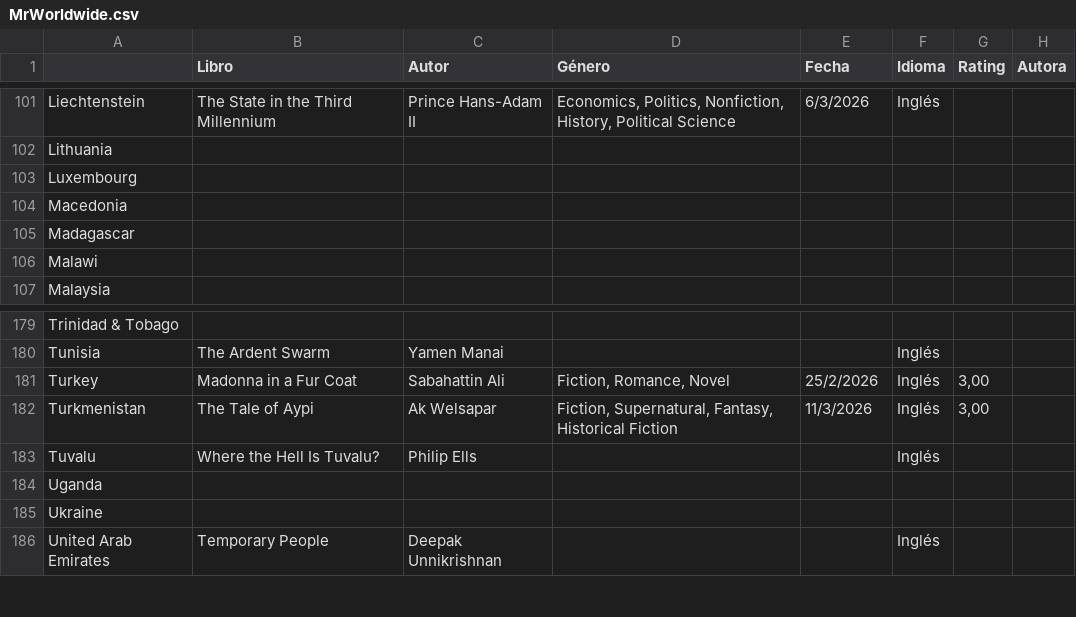
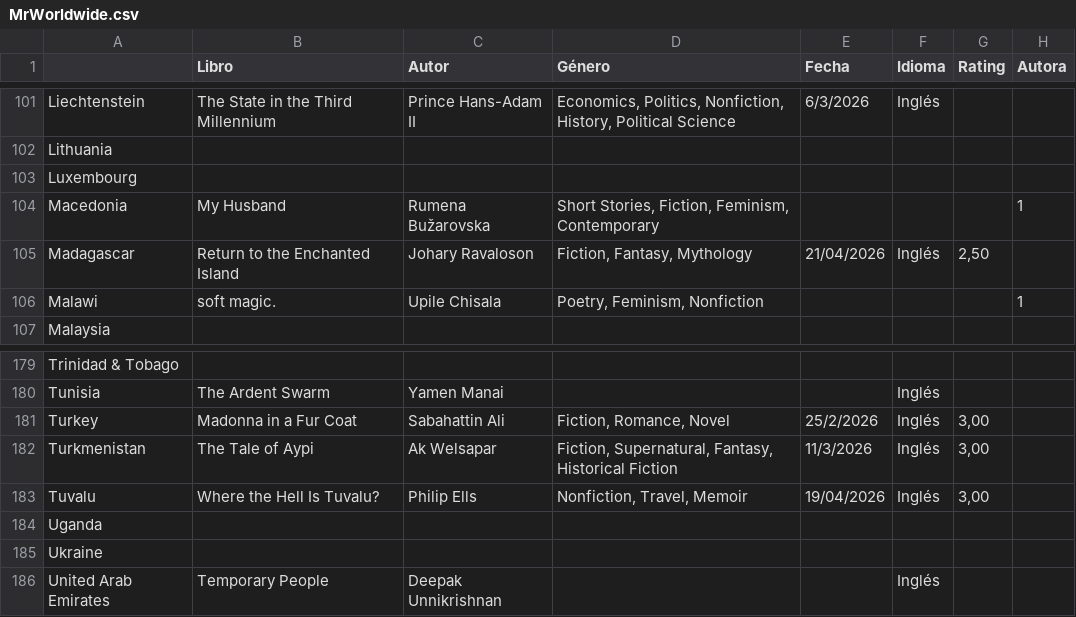
Before and after one commit to juliaazziz/mr-worldwide, a CSV file: data/MrWorldwide.csv, drawn as a sheet; only a part is shown, gaps mark what is left out.

```diff
--- a/data/MrWorldwide.csv
+++ b/data/MrWorldwide.csv
@@ -103,5 +103,5 @@ Lithuania,,,,,,,
 Luxembourg,,,,,,,
-Macedonia,,,,,,,
-Madagascar,,,,,,,
-Malawi,,,,,,,
+Macedonia,My Husband,Rumena Bužarovska,"Short Stories, Fiction, Feminism, Contemporary",,,,1
+Madagascar,Return to the Enchanted Island,Johary Ravaloson,"Fiction, Fantasy, Mythology",21/04/2026,Inglés,"2,50",
+Malawi,soft magic.,Upile Chisala,"Poetry, Feminism, Nonfiction",,,,1
 Malaysia,,,,,,,
@@ -182,3 +182,3 @@ Turkey,Madonna in a Fur Coat,Sabahattin Ali,"Fiction, Romance, Novel",25/2/2026,
 Turkmenistan,The Tale of Aypi,Ak Welsapar,"Fiction, Supernatural, Fantasy, Historical Fiction",11/3/2026,Inglés,"3,00",
-Tuvalu,Where the Hell Is Tuvalu?,Philip Ells,,,Inglés,,
+Tuvalu,Where the Hell Is Tuvalu?,Philip Ells,"Nonfiction, Travel, Memoir",19/04/2026,Inglés,"3,00",
 Uganda,,,,,,,
```
Also changed, not shown: 1 other file.
